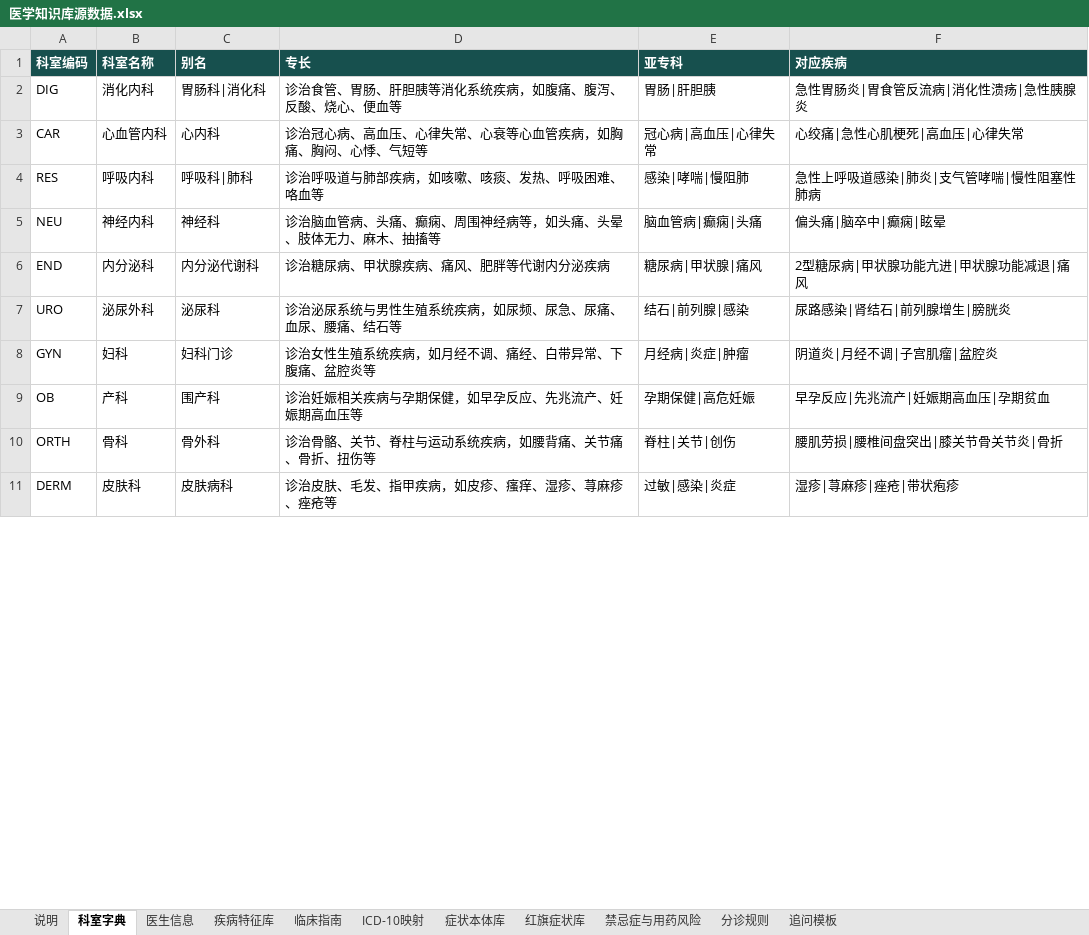
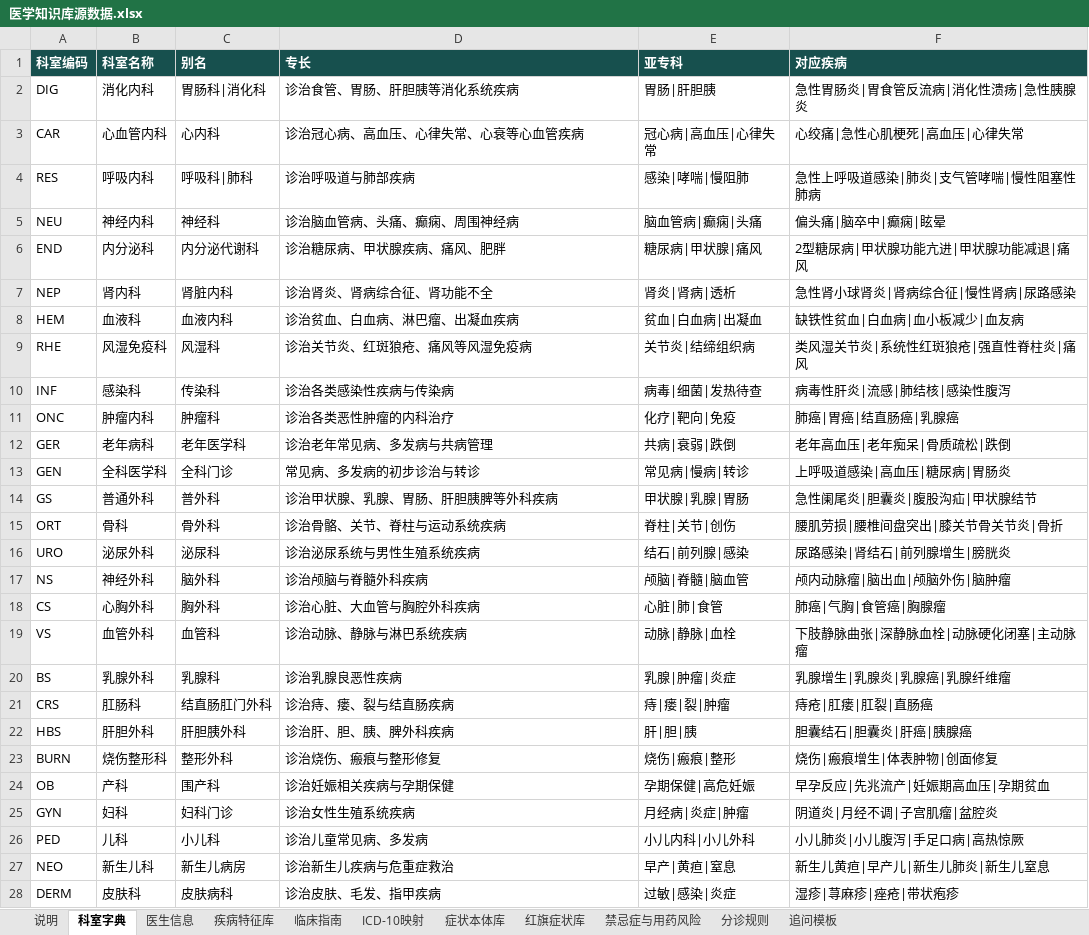
Before and after one commit to freeCode454/medical-guidance, an Excel workbook: kb/医学知识库源数据.xlsx, sheet 科室字典, drawn as a sheet; only a part is shown; values as stored, in another font and other column widths than the file's, no borders; removed rows and columns are numbered as before the commit, all else as after; the diff covers the shown part only; the diff names each change by its address in the sheet, - before the commit and + after, or states it on an @@ line.

Commit message:
feat: 知识库数据扩充到小医院规模（每 sheet ≥ 250 条，共 2556 条）
- 科室字典 252（41 一级 + 211 亚专科）/ 医生 250 / 疾病 251 / 指南 250 / ICD-10 250
  / 症状 289 / 红旗 250 / 禁忌 264 / 分诊规则 250 / 追问 250
- 数据模块化：scripts/kb_data/（depts/diseases/symptoms/drugs/icd10）
- 生成脚本程序化展开科室树 + 医生/指南/ICD10/红旗/分诊/追问
- Milvus 只导入一级科室（分诊到一级科室，非亚专科）
- 导入：mg_kb_entry 1556 / mg_dept 253 / mg_user 266 / rules.json 750
- 修复：ICD-10 编码前缀复用导致 entry_code 冲突（改用唯一序号）

```diff
--- a/kb/医学知识库源数据.xlsx (sheet 科室字典)
+++ b/kb/医学知识库源数据.xlsx (sheet 科室字典)
-D2 (专长): 诊治食管、胃肠、肝胆胰等消化系统疾病，如腹痛、腹泻、反酸、烧心、便血等
+D2 (专长): 诊治食管、胃肠、肝胆胰等消化系统疾病
-D3 (专长): 诊治冠心病、高血压、心律失常、心衰等心血管疾病，如胸痛、胸闷、心悸、气短等
+D3 (专长): 诊治冠心病、高血压、心律失常、心衰等心血管疾病
-D4 (专长): 诊治呼吸道与肺部疾病，如咳嗽、咳痰、发热、呼吸困难、咯血等
+D4 (专长): 诊治呼吸道与肺部疾病
-D5 (专长): 诊治脑血管病、头痛、癫痫、周围神经病等，如头痛、头晕、肢体无力、麻木、抽搐等
+D5 (专长): 诊治脑血管病、头痛、癫痫、周围神经病
-D6 (专长): 诊治糖尿病、甲状腺疾病、痛风、肥胖等代谢内分泌疾病
+D6 (专长): 诊治糖尿病、甲状腺疾病、痛风、肥胖
+row 7: NEP | 肾内科 | 肾脏内科 | 诊治肾炎、肾病综合征、肾功能不全 | 肾炎|肾病|透析 | 急性肾小球肾炎|肾病综合征|慢性肾病|尿路感染
+row 8: HEM | 血液科 | 血液内科 | 诊治贫血、白血病、淋巴瘤、出凝血疾病 | 贫血|白血病|出凝血 | 缺铁性贫血|白血病|血小板减少|血友病
+row 9: RHE | 风湿免疫科 | 风湿科 | 诊治关节炎、红斑狼疮、痛风等风湿免疫病 | 关节炎|结缔组织病 | 类风湿关节炎|系统性红斑狼疮|强直性脊柱炎|痛风
+row 10: INF | 感染科 | 传染科 | 诊治各类感染性疾病与传染病 | 病毒|细菌|发热待查 | 病毒性肝炎|流感|肺结核|感染性腹泻
+row 11: ONC | 肿瘤内科 | 肿瘤科 | 诊治各类恶性肿瘤的内科治疗 | 化疗|靶向|免疫 | 肺癌|胃癌|结直肠癌|乳腺癌
+row 12: GER | 老年病科 | 老年医学科 | 诊治老年常见病、多发病与共病管理 | 共病|衰弱|跌倒 | 老年高血压|老年痴呆|骨质疏松|跌倒
+row 13: GEN | 全科医学科 | 全科门诊 | 常见病、多发病的初步诊治与转诊 | 常见病|慢病|转诊 | 上呼吸道感染|高血压|糖尿病|胃肠炎
+row 14: GS | 普通外科 | 普外科 | 诊治甲状腺、乳腺、胃肠、肝胆胰脾等外科疾病 | 甲状腺|乳腺|胃肠 | 急性阑尾炎|胆囊炎|腹股沟疝|甲状腺结节
+row 15: ORT | 骨科 | 骨外科 | 诊治骨骼、关节、脊柱与运动系统疾病 | 脊柱|关节|创伤 | 腰肌劳损|腰椎间盘突出|膝关节骨关节炎|骨折
-D16 (专长): 诊治泌尿系统与男性生殖系统疾病，如尿频、尿急、尿痛、血尿、腰痛、结石等
+D16 (专长): 诊治泌尿系统与男性生殖系统疾病
-row 8: GYN | 妇科 | 妇科门诊 | 诊治女性生殖系统疾病，如月经不调、痛经、白带异常、下腹痛、盆腔炎等 | 月经病|炎症|肿瘤 | 阴道炎|月经不调|子宫肌瘤|盆腔炎
+row 17: NS | 神经外科 | 脑外科 | 诊治颅脑与脊髓外科疾病 | 颅脑|脊髓|脑血管 | 颅内动脉瘤|脑出血|颅脑外伤|脑肿瘤
+row 18: CS | 心胸外科 | 胸外科 | 诊治心脏、大血管与胸腔外科疾病 | 心脏|肺|食管 | 肺癌|气胸|食管癌|胸腺瘤
+row 19: VS | 血管外科 | 血管科 | 诊治动脉、静脉与淋巴系统疾病 | 动脉|静脉|血栓 | 下肢静脉曲张|深静脉血栓|动脉硬化闭塞|主动脉瘤
+row 20: BS | 乳腺外科 | 乳腺科 | 诊治乳腺良恶性疾病 | 乳腺|肿瘤|炎症 | 乳腺增生|乳腺炎|乳腺癌|乳腺纤维瘤
+row 21: CRS | 肛肠科 | 结直肠肛门外科 | 诊治痔、瘘、裂与结直肠疾病 | 痔|瘘|裂|肿瘤 | 痔疮|肛瘘|肛裂|直肠癌
+row 22: HBS | 肝胆外科 | 肝胆胰外科 | 诊治肝、胆、胰、脾外科疾病 | 肝|胆|胰 | 胆囊结石|胆囊炎|肝癌|胰腺癌
+row 23: BURN | 烧伤整形科 | 整形外科 | 诊治烧伤、瘢痕与整形修复 | 烧伤|瘢痕|整形 | 烧伤|瘢痕增生|体表肿物|创面修复
-D24 (专长): 诊治妊娠相关疾病与孕期保健，如早孕反应、先兆流产、妊娠期高血压等
+D24 (专长): 诊治妊娠相关疾病与孕期保健
-row 10: ORTH | 骨科 | 骨外科 | 诊治骨骼、关节、脊柱与运动系统疾病，如腰背痛、关节痛、骨折、扭伤等 | 脊柱|关节|创伤 | 腰肌劳损|腰椎间盘突出|膝关节骨关节炎|骨折
+row 25: GYN | 妇科 | 妇科门诊 | 诊治女性生殖系统疾病 | 月经病|炎症|肿瘤 | 阴道炎|月经不调|子宫肌瘤|盆腔炎
+row 26: PED | 儿科 | 小儿科 | 诊治儿童常见病、多发病 | 小儿内科|小儿外科 | 小儿肺炎|小儿腹泻|手足口病|高热惊厥
+row 27: NEO | 新生儿科 | 新生儿病房 | 诊治新生儿疾病与危重症救治 | 早产|黄疸|窒息 | 新生儿黄疸|早产儿|新生儿肺炎|新生儿窒息
-D28 (专长): 诊治皮肤、毛发、指甲疾病，如皮疹、瘙痒、湿疹、荨麻疹、痤疮等
+D28 (专长): 诊治皮肤、毛发、指甲疾病
```
Also changed, not shown: 222 added rows, 1 removed row and 2 edited cells elsewhere in this sheet, sheet 临床指南, sheet 禁忌症与用药风险, sheet 红旗症状库, sheet 分诊规则, sheet 医生信息, sheet 疾病特征库, 4 more sheets, 12 other files.
